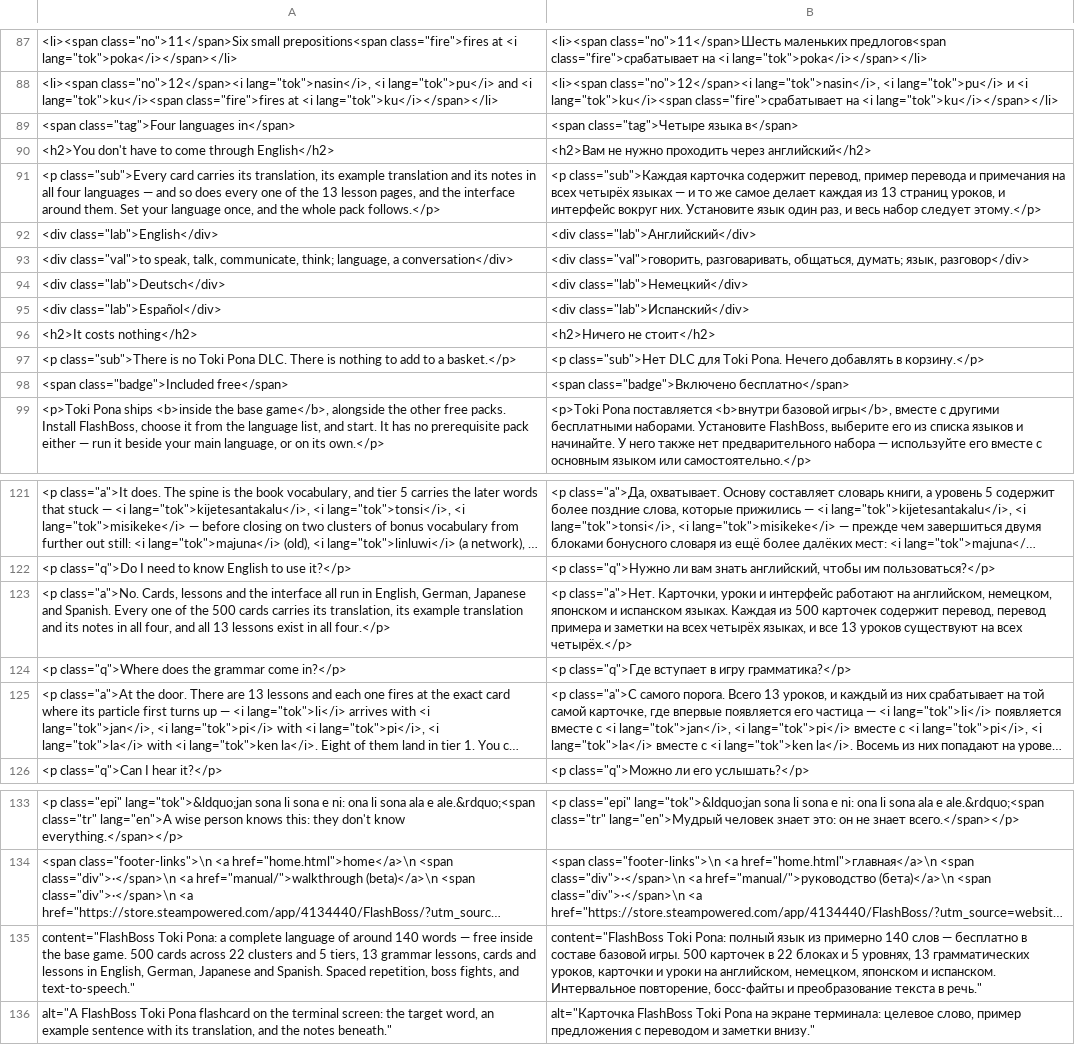
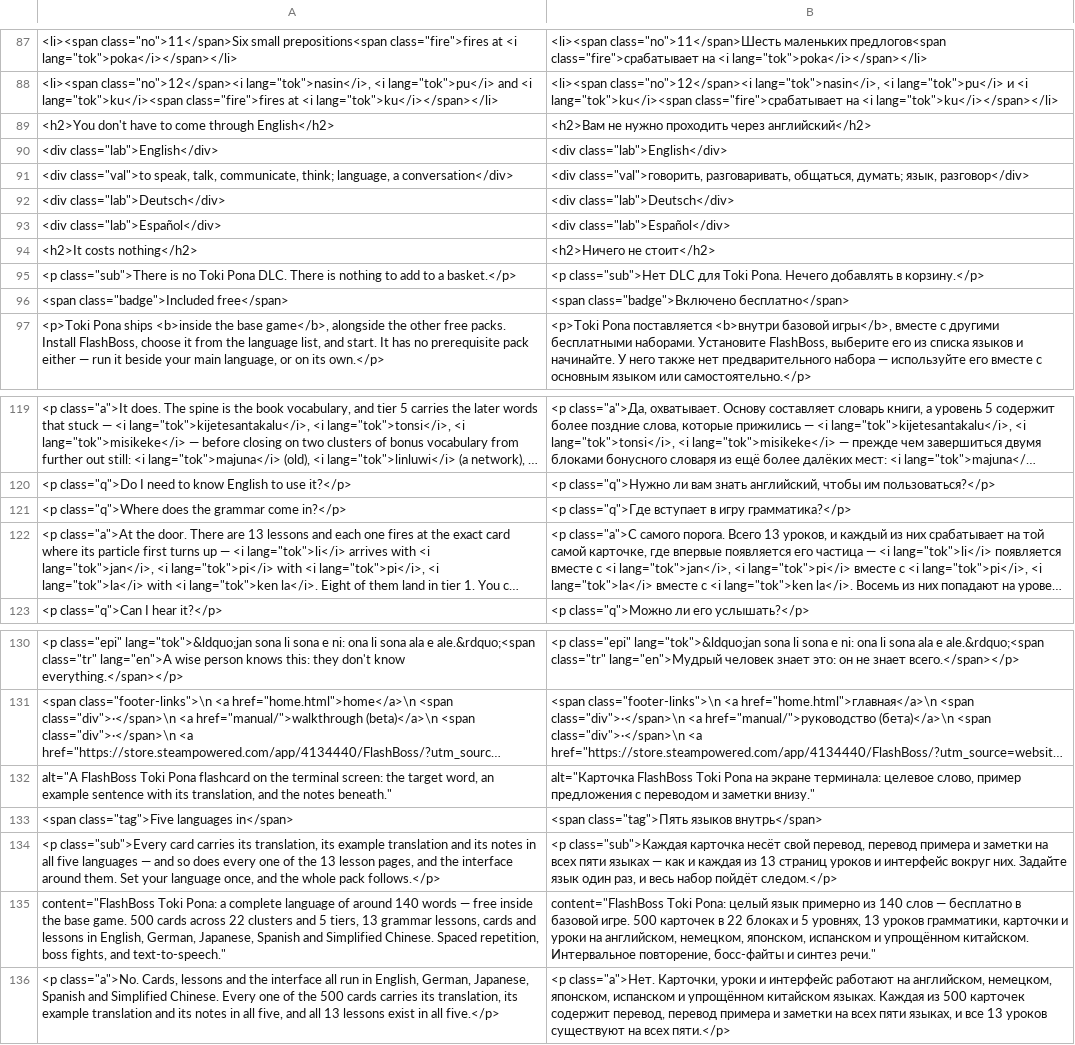
Before and after one commit to Odiin2024/flashboss-site, a TSV file: update/ru/toki-pona.strings.tsv, drawn as a sheet; only a part is shown, gaps mark what is left out; long unchanged cells end in …; removed rows and columns are numbered as before the commit, all else as after; the diff names each change by its address in the sheet, - before the commit and + after, or states it on an @@ line.

```diff
--- a/update/ru/toki-pona.strings.tsv
+++ b/update/ru/toki-pona.strings.tsv
-row 89: <span class="tag">Four languages in</span> | <span class="tag">Четыре языка в</span>
-row 91: <p class="sub">Every card carries its translation, its example translation and its notes in all four languages — and so does every one of the 13 lesson pages, and the interface around them. Set your language once, and the whole pack follows.</p> | <p class="sub">Каждая карточка содержит перевод, пример перевода и примечания на всех четырёх языках — и то же самое делает каждая из 13 страниц уроков, и интерфейс вокруг них. Установите язык один раз, и весь набор следует этому.</p>
-B90: <div class="lab">Английский</div>
+B90: <div class="lab">English</div>
-B92: <div class="lab">Немецкий</div>
+B92: <div class="lab">Deutsch</div>
-B93: <div class="lab">Испанский</div>
+B93: <div class="lab">Español</div>
-row 123: <p class="a">No. Cards, lessons and the interface all run in English, German, Japanese and Spanish. Every one of the 500 cards carries its translation, its example translation and its notes in all four, and all 13 lessons exist in all four.</p> | <p class="a">Нет. Карточки, уроки и интерфейс работают на английском, немецком, японском и испанском языках. Каждая из 500 карточек содержит перевод, перевод примера и заметки на всех четырёх языках, и все 13 уроков существуют на всех четырёх.</p>
-row 135: content="FlashBoss Toki Pona: a complete language of around 140 words — free inside the base game. 500 cards across 22 clusters and 5 tiers, 13 grammar lessons, cards and lessons in English, German, Japanese and Spanish. Spaced repetition, boss fights, and text-to-speech." | content="FlashBoss Toki Pona: полный язык из примерно 140 слов — бесплатно в составе базовой игры. 500 карточек в 22 блоках и 5 уровнях, 13 грамматических уроков, карточки и уроки на английском, немецком, японском и испанском. Интервальное повторение, босс-файты и преобразование текста в речь."
+row 133: <span class="tag">Five languages in</span> | <span class="tag">Пять языков внутрь</span>
+row 134: <p class="sub">Every card carries its translation, its example translation and its notes in all five languages — and so does every one of the 13 lesson pages, and the interface around them. Set your language once, and the whole pack follows.</p> | <p class="sub">Каждая карточка несёт свой перевод, перевод примера и заметки на всех пяти языках — как и каждая из 13 страниц уроков и интерфейс вокруг них. Задайте язык один раз, и весь набор пойдёт следом.</p>
+row 135: content="FlashBoss Toki Pona: a complete language of around 140 words — free inside the base game. 500 cards across 22 clusters and 5 tiers, 13 grammar lessons, cards and lessons in English, German, Japanese, Spanish and Simplified Chinese. Spaced repetition, boss fights, and text-to-speech." | content="FlashBoss Toki Pona: целый язык примерно из 140 слов — бесплатно в базовой игре. 500 карточек в 22 блоках и 5 уровнях, 13 уроков грамматики, карточки и уроки на английском, немецком, японском, испанском и упрощённом китайском. Интервальное повторение, босс-файты и синтез речи."
+row 136: <p class="a">No. Cards, lessons and the interface all run in English, German, Japanese, Spanish and Simplified Chinese. Every one of the 500 cards carries its translation, its example translation and its notes in all five, and all 13 lessons exist in all five.</p> | <p class="a">Нет. Карточки, уроки и интерфейс работают на английском, немецком, японском, испанском и упрощённом китайском языках. Каждая из 500 карточек содержит перевод, перевод примера и заметки на всех пяти языках, и все 13 уроков существуют на всех пяти.</p>
```
Also changed, not shown: 5 other files.
